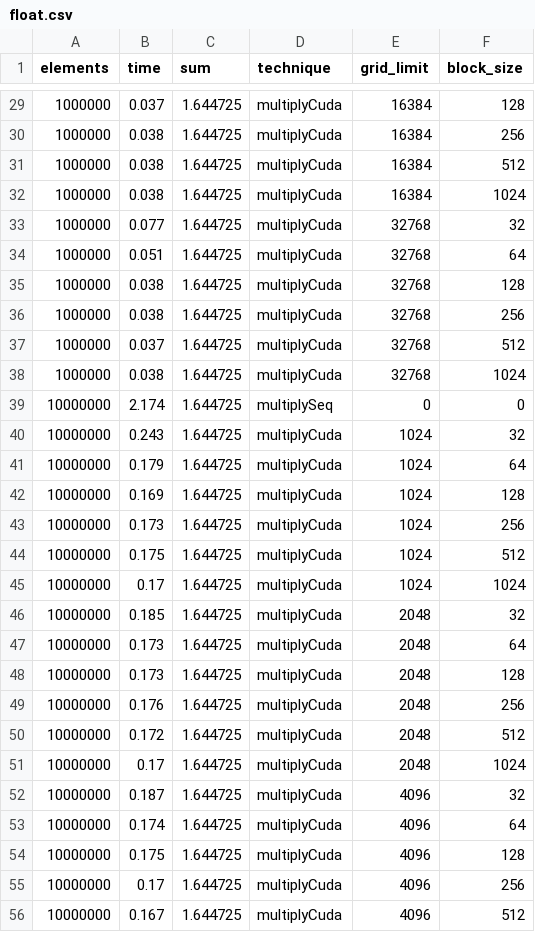
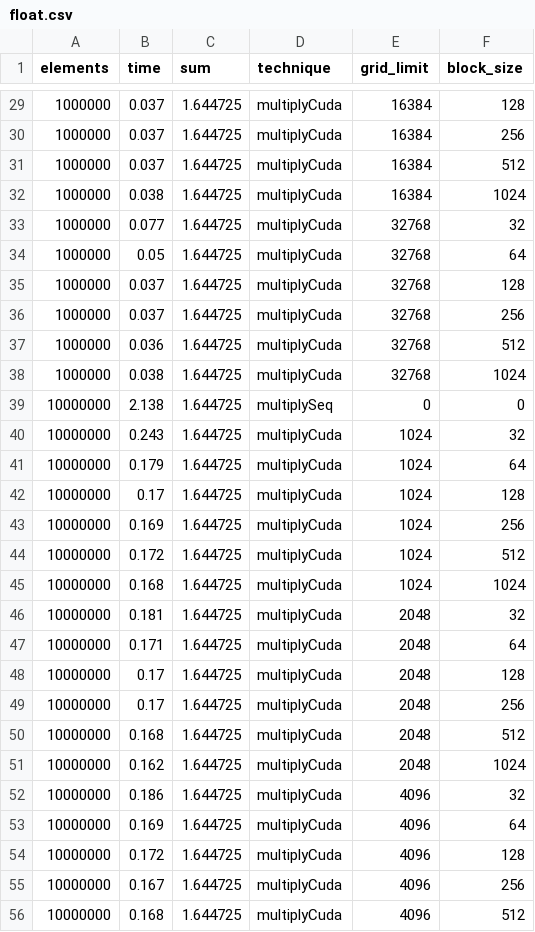
Before and after one commit to puzzlef/vector-multiplication-cuda, a CSV file: out/float.csv, drawn as a sheet; only a part is shown, gaps mark what is left out; the diff covers the shown part only.

```diff
--- a/out/float.csv
+++ b/out/float.csv
@@ -29,28 +29,28 @@ elements,time,sum,technique,grid_limit,block_size
 "1000000","0.037","1.644725","multiplyCuda","16384","128"
-"1000000","0.038","1.644725","multiplyCuda","16384","256"
-"1000000","0.038","1.644725","multiplyCuda","16384","512"
+"1000000","0.037","1.644725","multiplyCuda","16384","256"
+"1000000","0.037","1.644725","multiplyCuda","16384","512"
 "1000000","0.038","1.644725","multiplyCuda","16384","1024"
 "1000000","0.077","1.644725","multiplyCuda","32768","32"
-"1000000","0.051","1.644725","multiplyCuda","32768","64"
-"1000000","0.038","1.644725","multiplyCuda","32768","128"
-"1000000","0.038","1.644725","multiplyCuda","32768","256"
-"1000000","0.037","1.644725","multiplyCuda","32768","512"
+"1000000","0.05","1.644725","multiplyCuda","32768","64"
+"1000000","0.037","1.644725","multiplyCuda","32768","128"
+"1000000","0.037","1.644725","multiplyCuda","32768","256"
+"1000000","0.036","1.644725","multiplyCuda","32768","512"
 "1000000","0.038","1.644725","multiplyCuda","32768","1024"
-"10000000","2.174","1.644725","multiplySeq","0","0"
+"10000000","2.138","1.644725","multiplySeq","0","0"
 "10000000","0.243","1.644725","multiplyCuda","1024","32"
 "10000000","0.179","1.644725","multiplyCuda","1024","64"
-"10000000","0.169","1.644725","multiplyCuda","1024","128"
-"10000000","0.173","1.644725","multiplyCuda","1024","256"
-"10000000","0.175","1.644725","multiplyCuda","1024","512"
-"10000000","0.17","1.644725","multiplyCuda","1024","1024"
-"10000000","0.185","1.644725","multiplyCuda","2048","32"
-"10000000","0.173","1.644725","multiplyCuda","2048","64"
-"10000000","0.173","1.644725","multiplyCuda","2048","128"
-"10000000","0.176","1.644725","multiplyCuda","2048","256"
-"10000000","0.172","1.644725","multiplyCuda","2048","512"
-"10000000","0.17","1.644725","multiplyCuda","2048","1024"
-"10000000","0.187","1.644725","multiplyCuda","4096","32"
-"10000000","0.174","1.644725","multiplyCuda","4096","64"
-"10000000","0.175","1.644725","multiplyCuda","4096","128"
-"10000000","0.17","1.644725","multiplyCuda","4096","256"
-"10000000","0.167","1.644725","multiplyCuda","4096","512"
+"10000000","0.17","1.644725","multiplyCuda","1024","128"
+"10000000","0.169","1.644725","multiplyCuda","1024","256"
+"10000000","0.172","1.644725","multiplyCuda","1024","512"
+"10000000","0.168","1.644725","multiplyCuda","1024","1024"
+"10000000","0.181","1.644725","multiplyCuda","2048","32"
+"10000000","0.171","1.644725","multiplyCuda","2048","64"
+"10000000","0.17","1.644725","multiplyCuda","2048","128"
+"10000000","0.17","1.644725","multiplyCuda","2048","256"
+"10000000","0.168","1.644725","multiplyCuda","2048","512"
+"10000000","0.162","1.644725","multiplyCuda","2048","1024"
+"10000000","0.186","1.644725","multiplyCuda","4096","32"
+"10000000","0.169","1.644725","multiplyCuda","4096","64"
+"10000000","0.172","1.644725","multiplyCuda","4096","128"
+"10000000","0.167","1.644725","multiplyCuda","4096","256"
+"10000000","0.168","1.644725","multiplyCuda","4096","512"
```
Also changed, not shown: 112 edited cells elsewhere in this file, out/double.csv.
